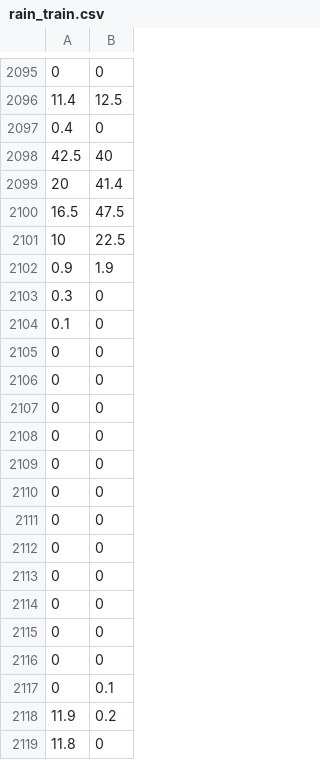
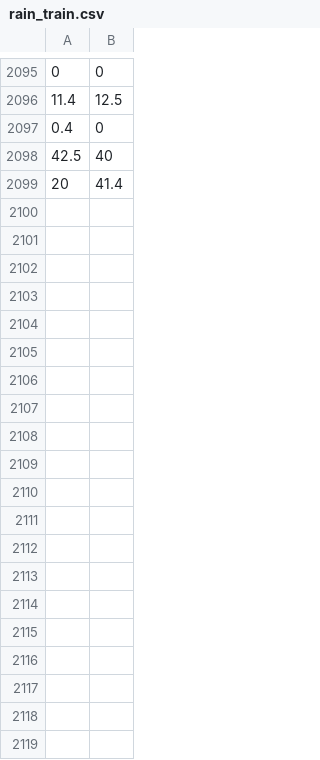
Before and after one commit to ingvily/ML-hackathon, a CSV file: traindata/rain_train.csv, drawn as a sheet; only a part is shown, gaps mark what is left out; the diff covers the shown part only; the diff names each change by its address in the sheet, - before the commit and + after, or states it on an @@ line.

Commit message:
Ryddet i traindata

```diff
--- a/traindata/rain_train.csv
+++ b/traindata/rain_train.csv
-row 2100: 16.5 | 47.5
-row 2101: 10 | 22.5
-row 2102: 0.9 | 1.9
-row 2103: 0.3 | 0
-row 2104: 0.1 | 0
-row 2105: 0 | 0
-row 2106: 0 | 0
-row 2107: 0 | 0
-row 2108: 0 | 0
-row 2109: 0 | 0
-row 2110: 0 | 0
-row 2111: 0 | 0
-row 2112: 0 | 0
-row 2113: 0 | 0
-row 2114: 0 | 0
-row 2115: 0 | 0
-row 2116: 0 | 0
-row 2117: 0 | 0.1
-row 2118: 11.9 | 0.2
-row 2119: 11.8 | 0
```
Also changed, not shown: 10 removed rows elsewhere in this file, traindata/snow_train.csv, 1 other file.
